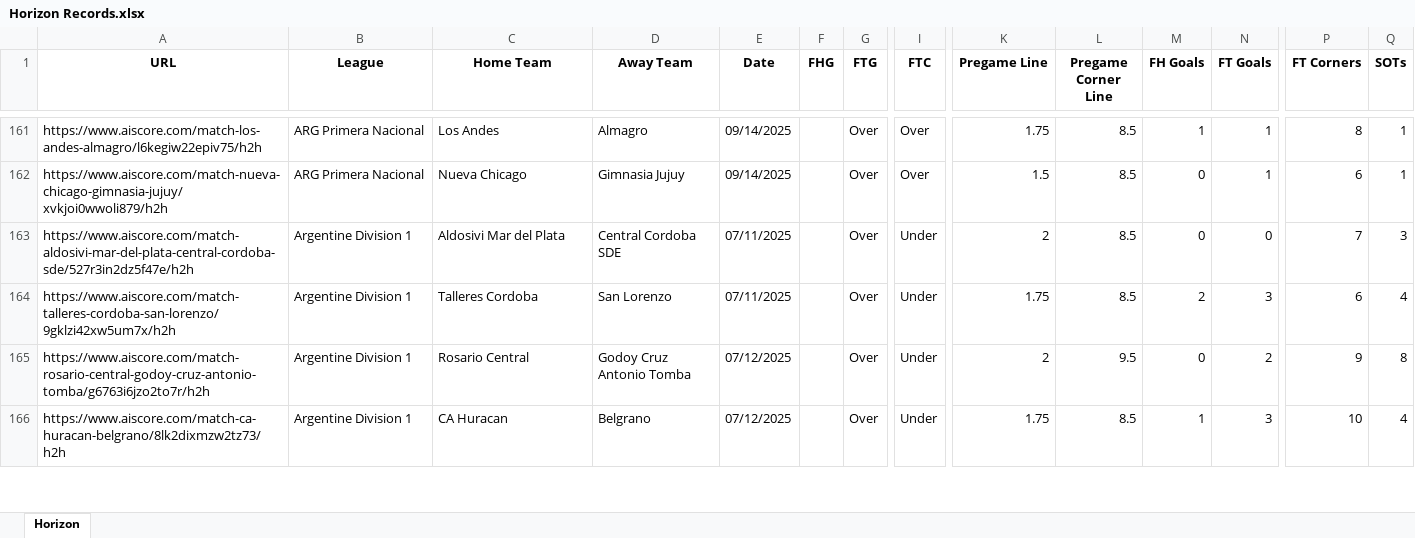
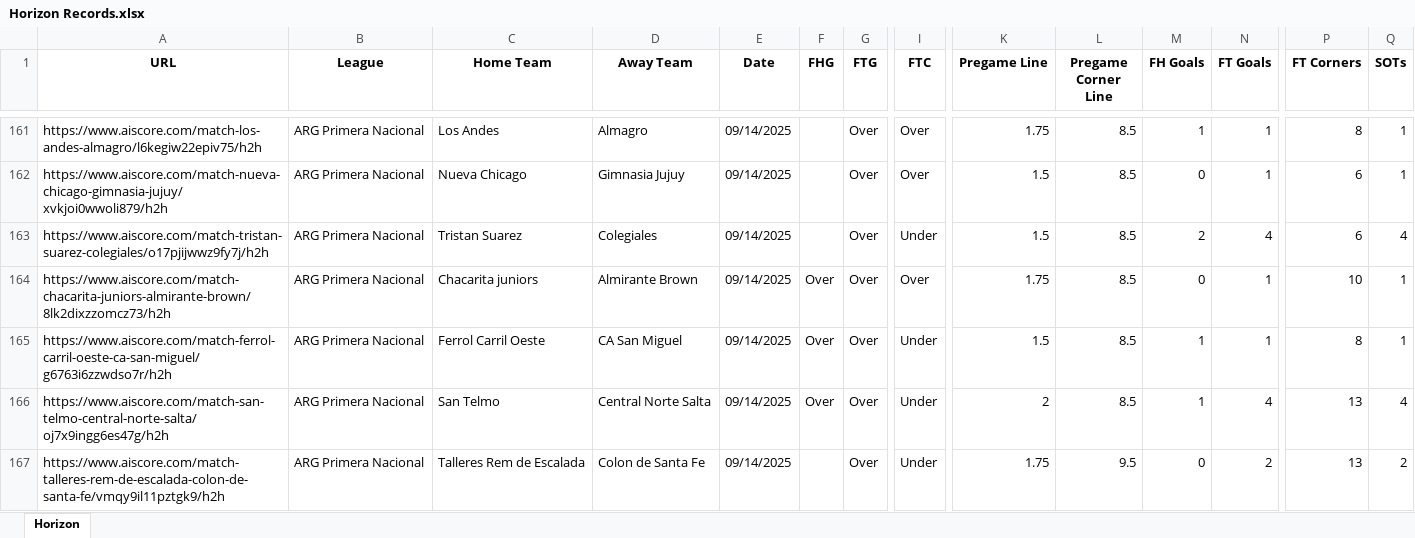
Before and after one commit to Captain-Duckie/whop, an Excel workbook: public/Horizon Records.xlsx, sheet Horizon, drawn as a sheet; only a part is shown, gaps mark what is left out; the shorter side is filled out with more unchanged rows; values as stored, in another font and other column widths than the file's, no borders; rows hold the shown columns only; the diff covers the shown part only; the diff names each change by its address in the sheet, - before the commit and + after, or states it on an @@ line.

Commit message:
Auto-update Horizon Records at 2025-09-14T21:09:22.478091

```diff
--- a/public/Horizon Records.xlsx (sheet Horizon)
+++ b/public/Horizon Records.xlsx (sheet Horizon)
+row 163: https://www.aiscore.com/match-tristan-suarez-colegiales/o17pjijwwz9fy7j/h2h | ARG Primera Nacional | Tristan Suarez | Colegiales | 09/14/2025 |  | Over | Under | 1.5 | 8.5 | 2 | 4 | 6 | 4
+row 164: https://www.aiscore.com/match-chacarita-juniors-almirante-brown/8lk2dixzzomcz73/h2h | ARG Primera Nacional | Chacarita juniors | Almirante Brown | 09/14/2025 | Over | Over | Over | 1.75 | 8.5 | 0 | 1 | 10 | 1
+row 165: https://www.aiscore.com/match-ferrol-carril-oeste-ca-san-miguel/g6763i6zzwdso7r/h2h | ARG Primera Nacional | Ferrol Carril Oeste | CA San Miguel | 09/14/2025 | Over | Over | Under | 1.5 | 8.5 | 1 | 1 | 8 | 1
+row 166: https://www.aiscore.com/match-san-telmo-central-norte-salta/oj7x9ingg6es47g/h2h | ARG Primera Nacional | San Telmo | Central Norte Salta | 09/14/2025 | Over | Over | Under | 2 | 8.5 | 1 | 4 | 13 | 4
+row 167: https://www.aiscore.com/match-talleres-rem-de-escalada-colon-de-santa-fe/vmqy9il11pztgk9/h2h | ARG Primera Nacional | Talleres Rem de Escalada | Colon de Santa Fe | 09/14/2025 |  | Over | Under | 1.75 | 9.5 | 0 | 2 | 13 | 2
```
Also changed, not shown: 37 added rows, 8 edited cells and cell formats elsewhere in this sheet.
